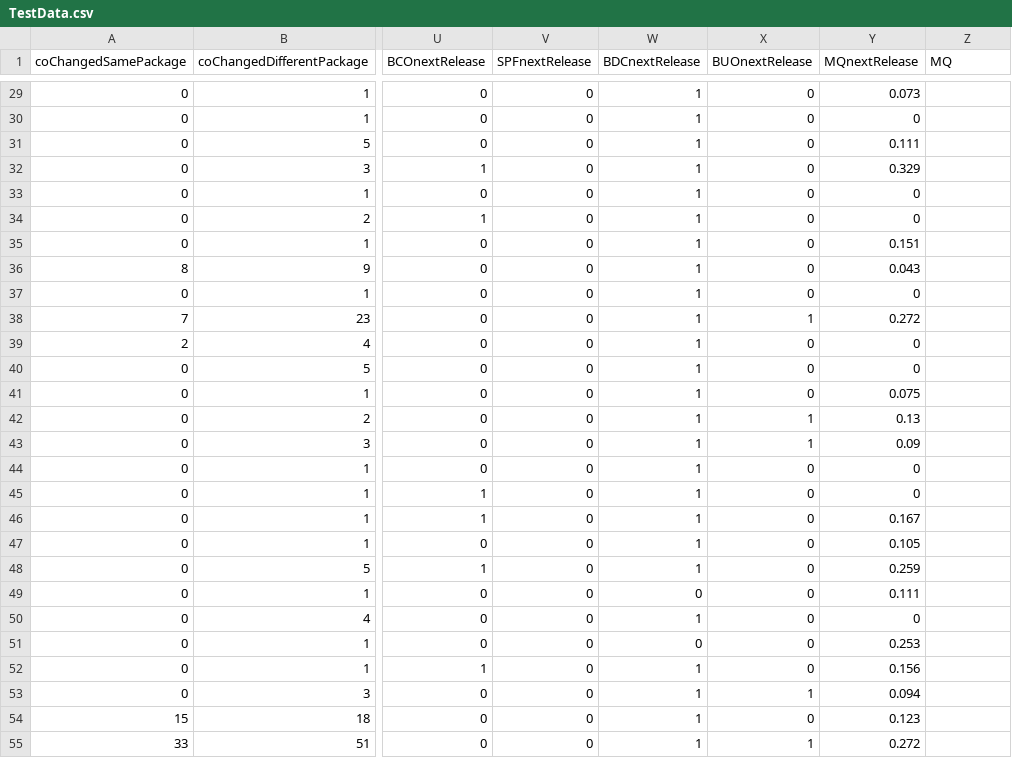
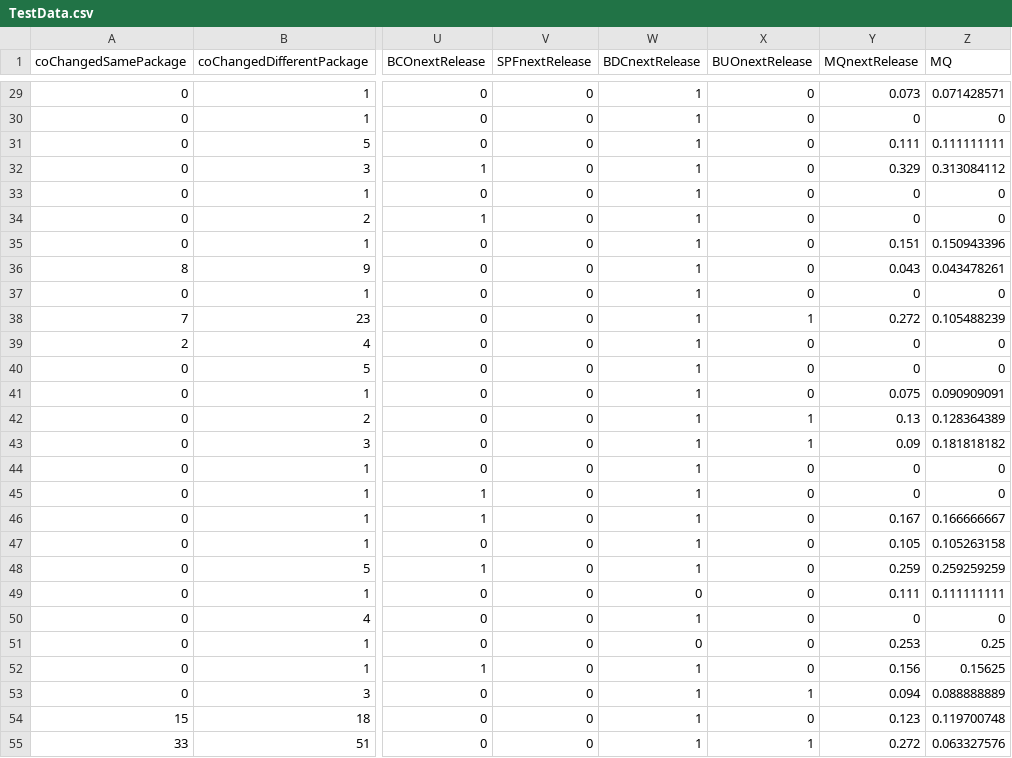
Before and after one commit to jgarci40/arch-prediction-tools, a CSV file: ProjectsData/CamelARC/2.7.1/TestData.csv, drawn as a sheet; only a part is shown, gaps mark what is left out; the diff covers the shown part only; the diff names each change by its address in the sheet, - before the commit and + after, or states it on an @@ line.

```diff
--- a/ProjectsData/CamelARC/2.7.1/TestData.csv
+++ b/ProjectsData/CamelARC/2.7.1/TestData.csv
-Z29 (MQ): (empty)
+Z29 (MQ): 0.071428571
-Z30 (MQ): (empty)
+Z30 (MQ): 0
-Z31 (MQ): (empty)
+Z31 (MQ): 0.111111111
-Z32 (MQ): (empty)
+Z32 (MQ): 0.313084112
-Z33:Z34 (MQ): (empty)
+Z33:Z34 (MQ): 0
-Z35 (MQ): (empty)
+Z35 (MQ): 0.150943396
-Z36 (MQ): (empty)
+Z36 (MQ): 0.043478261
-Z37 (MQ): (empty)
+Z37 (MQ): 0
-Z38 (MQ): (empty)
+Z38 (MQ): 0.105488239
-Z39:Z40 (MQ): (empty)
+Z39:Z40 (MQ): 0
-Z41 (MQ): (empty)
+Z41 (MQ): 0.090909091
-Z42 (MQ): (empty)
+Z42 (MQ): 0.128364389
-Z43 (MQ): (empty)
+Z43 (MQ): 0.181818182
-Z44:Z45 (MQ): (empty)
+Z44:Z45 (MQ): 0
-Z46 (MQ): (empty)
+Z46 (MQ): 0.166666667
-Z47 (MQ): (empty)
+Z47 (MQ): 0.105263158
-Z48 (MQ): (empty)
+Z48 (MQ): 0.259259259
-Z49 (MQ): (empty)
+Z49 (MQ): 0.111111111
-Z50 (MQ): (empty)
+Z50 (MQ): 0
-Z51 (MQ): (empty)
+Z51 (MQ): 0.25
-Z52 (MQ): (empty)
+Z52 (MQ): 0.15625
-Z53 (MQ): (empty)
+Z53 (MQ): 0.088888889
-Z54 (MQ): (empty)
+Z54 (MQ): 0.119700748
-Z55 (MQ): (empty)
+Z55 (MQ): 0.063327576
```
Also changed, not shown: 107 edited cells elsewhere in this file, ProjectsData/CamelARC/2.7.1/TrainingData.csv, ProjectsData/CamelARC/2.8.0/TrainingData.csv, 16 other files.
